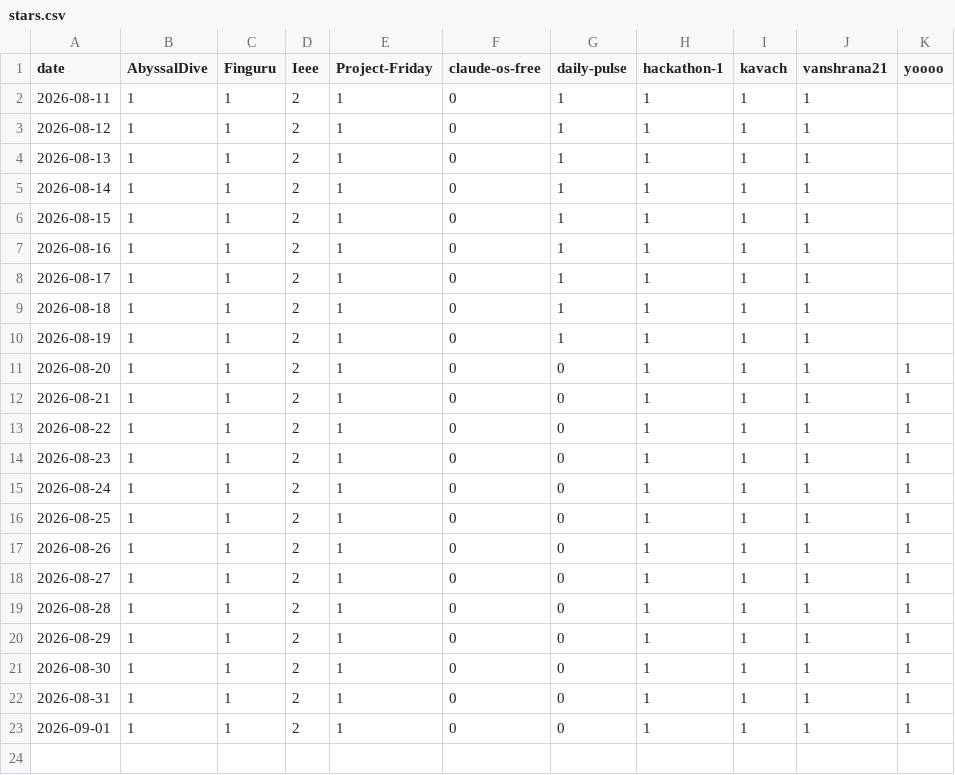
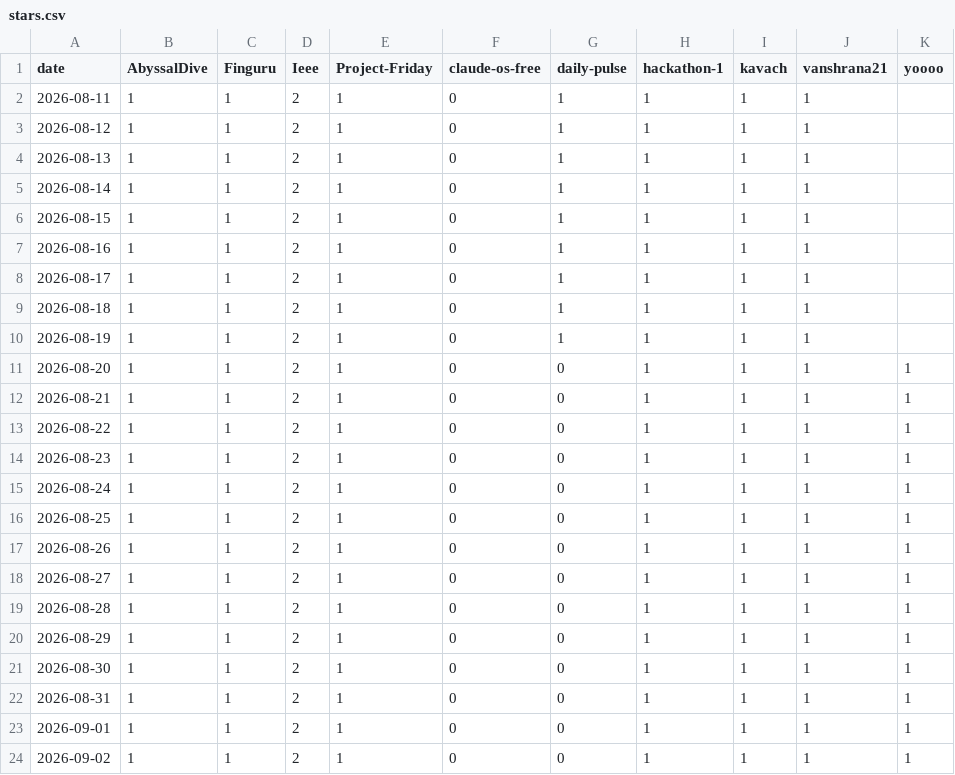
Before and after one commit to vanshrana21/daily-pulse, a CSV file: data/stars.csv, drawn as a sheet.

Commit message:
data: update star history

```diff
--- a/data/stars.csv
+++ b/data/stars.csv
@@ -23 +23,2 @@ date,AbyssalDive,Finguru,Ieee,Project-Friday,claude-os-free,daily-pulse,hackatho
 2026-09-01,1,1,2,1,0,0,1,1,1,1
+2026-09-02,1,1,2,1,0,0,1,1,1,1
```
